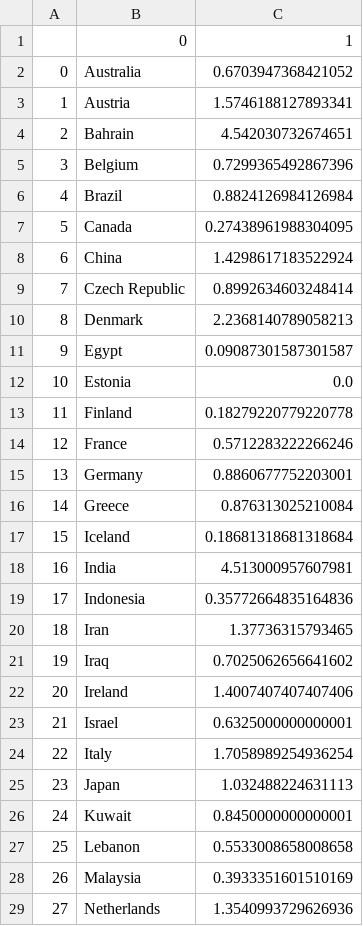
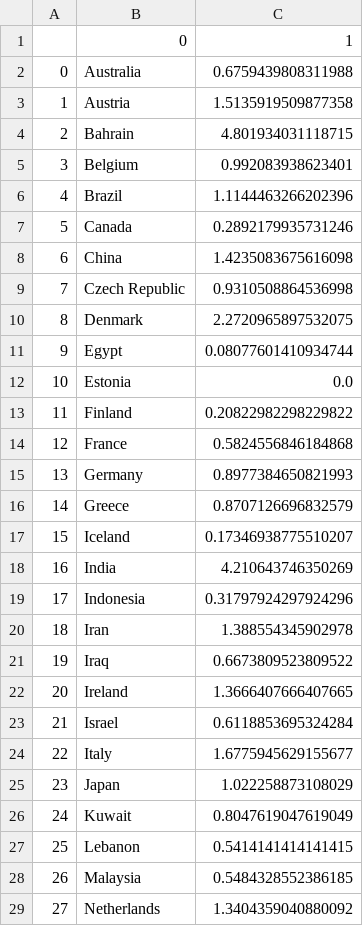
Before and after one commit to VincentFokker/Fruitpunch-AI-Covid-19, a CSV file: Impact on Health/test.csv, drawn as a sheet; only a part is shown; the diff covers the shown part only.

```diff
--- a/Impact on Health/test.csv
+++ b/Impact on Health/test.csv
@@ -1,29 +1,29 @@
 ,0,1
-0,Australia,0.6703947368421052
-1,Austria,1.5746188127893341
-2,Bahrain,4.542030732674651
-3,Belgium,0.7299365492867396
-4,Brazil,0.8824126984126984
-5,Canada,0.27438961988304095
-6,China,1.4298617183522924
-7,Czech Republic,0.8992634603248414
-8,Denmark,2.2368140789058213
-9,Egypt,0.09087301587301587
+0,Australia,0.6759439808311988
+1,Austria,1.5135919509877358
+2,Bahrain,4.801934031118715
+3,Belgium,0.992083938623401
+4,Brazil,1.1144463266202396
+5,Canada,0.2892179935731246
+6,China,1.4235083675616098
+7,Czech Republic,0.9310508864536998
+8,Denmark,2.2720965897532075
+9,Egypt,0.08077601410934744
 10,Estonia,0.0
-11,Finland,0.18279220779220778
-12,France,0.5712283222266246
-13,Germany,0.8860677752203001
-14,Greece,0.876313025210084
-15,Iceland,0.18681318681318684
-16,India,4.513000957607981
-17,Indonesia,0.35772664835164836
-18,Iran,1.37736315793465
-19,Iraq,0.7025062656641602
-20,Ireland,1.4007407407407406
-21,Israel,0.6325000000000001
-22,Italy,1.7058989254936254
-23,Japan,1.032488224631113
-24,Kuwait,0.8450000000000001
-25,Lebanon,0.5533008658008658
-26,Malaysia,0.3933351601510169
-27,Netherlands,1.3540993729626936
+11,Finland,0.20822982298229822
+12,France,0.5824556846184868
+13,Germany,0.8977384650821993
+14,Greece,0.8707126696832579
+15,Iceland,0.17346938775510207
+16,India,4.210643746350269
+17,Indonesia,0.31797924297924296
+18,Iran,1.388554345902978
+19,Iraq,0.6673809523809522
+20,Ireland,1.3666407666407665
+21,Israel,0.6118853695324284
+22,Italy,1.6775945629155677
+23,Japan,1.022258873108029
+24,Kuwait,0.8047619047619049
+25,Lebanon,0.5414141414141415
+26,Malaysia,0.5484328552386185
+27,Netherlands,1.3404359040880092
```
Also changed, not shown: 18 edited cells elsewhere in this file, 1 other file.
